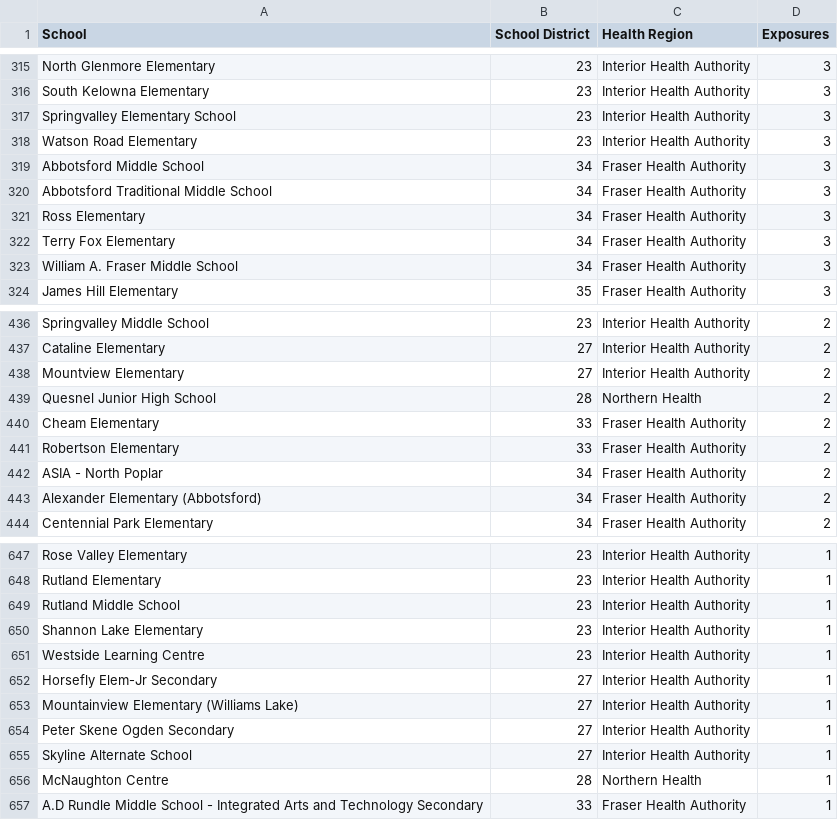
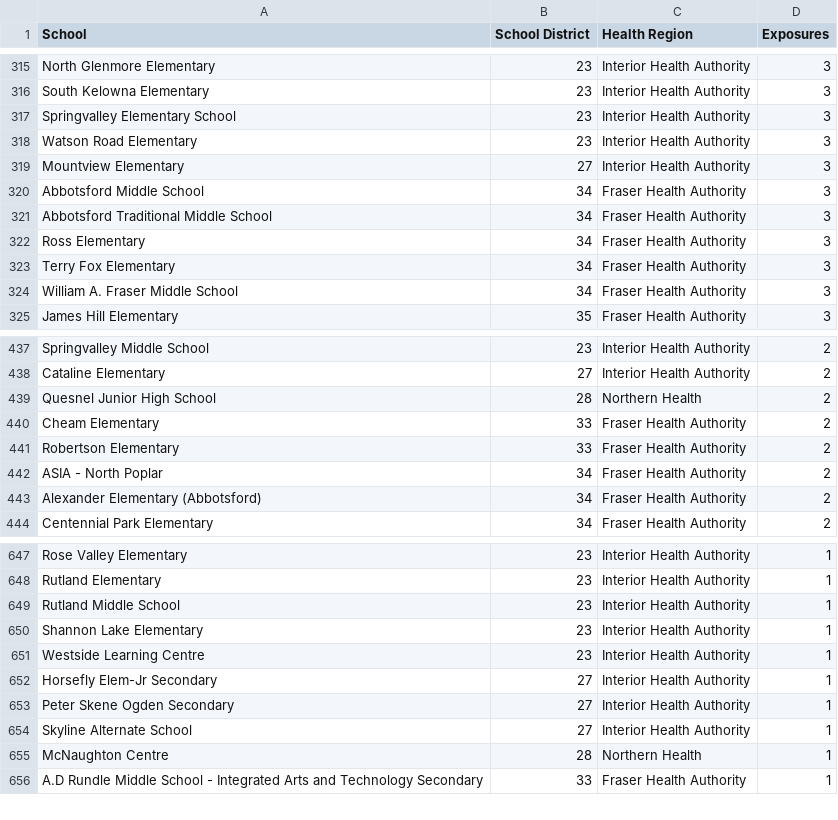
Before and after one commit to spod/bcschoolscoviddata, a CSV file: data/leaderboard.csv, drawn as a sheet; only a part is shown, gaps mark what is left out.

```diff
--- a/data/leaderboard.csv
+++ b/data/leaderboard.csv
@@ -318,2 +318,3 @@ Springvalley Elementary School,23,Interior Health Authority,3
 Watson Road Elementary,23,Interior Health Authority,3
+Mountview Elementary,27,Interior Health Authority,3
 Abbotsford Middle School,34,Fraser Health Authority,3
@@ -437,3 +438,2 @@ Springvalley Middle School,23,Interior Health Authority,2
 Cataline Elementary,27,Interior Health Authority,2
-Mountview Elementary,27,Interior Health Authority,2
 Quesnel Junior High School,28,Northern Health,2
@@ -652,3 +652,2 @@ Westside Learning Centre,23,Interior Health Authority,1
 Horsefly Elem-Jr Secondary,27,Interior Health Authority,1
-Mountainview Elementary (Williams Lake),27,Interior Health Authority,1
 Peter Skene Ogden Secondary,27,Interior Health Authority,1
```
Also changed, not shown: data/bc_school_covid_events_raw_data.csv, data/raw_data.csv.
